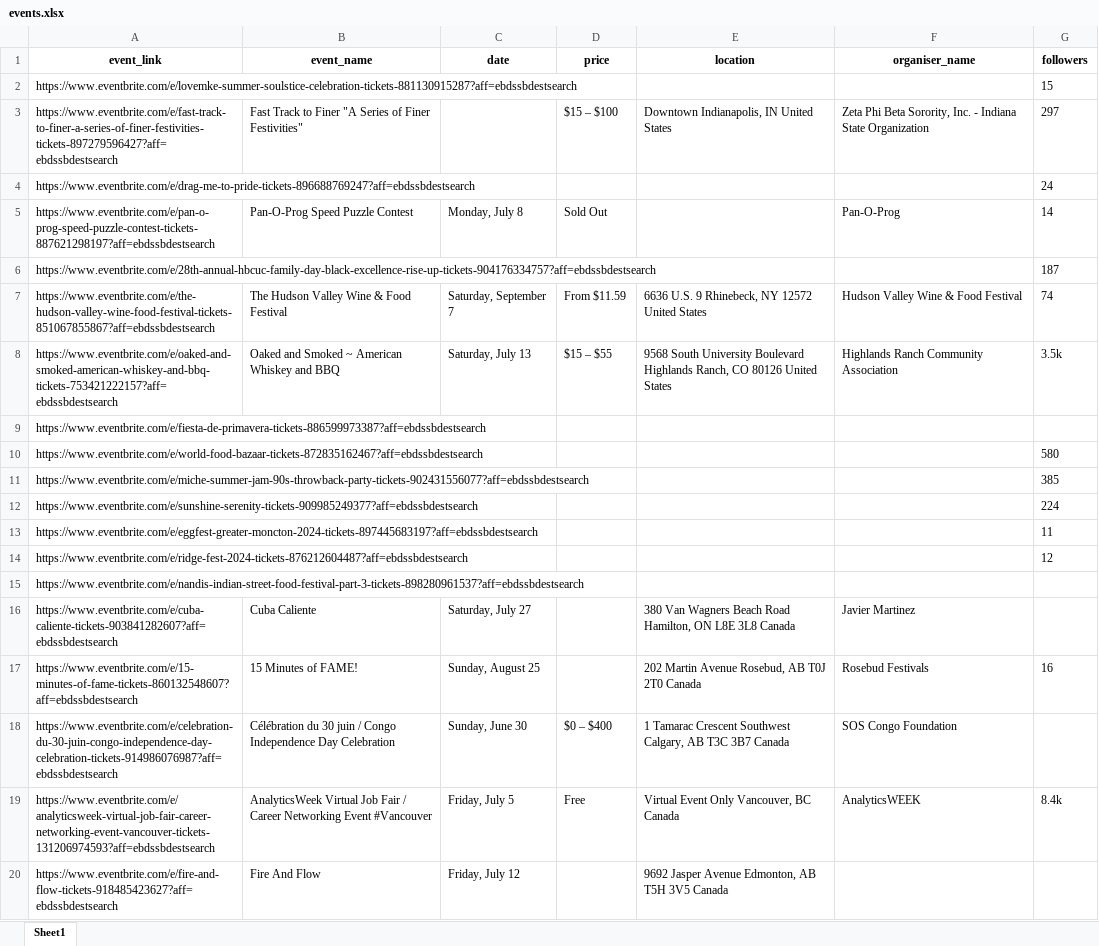
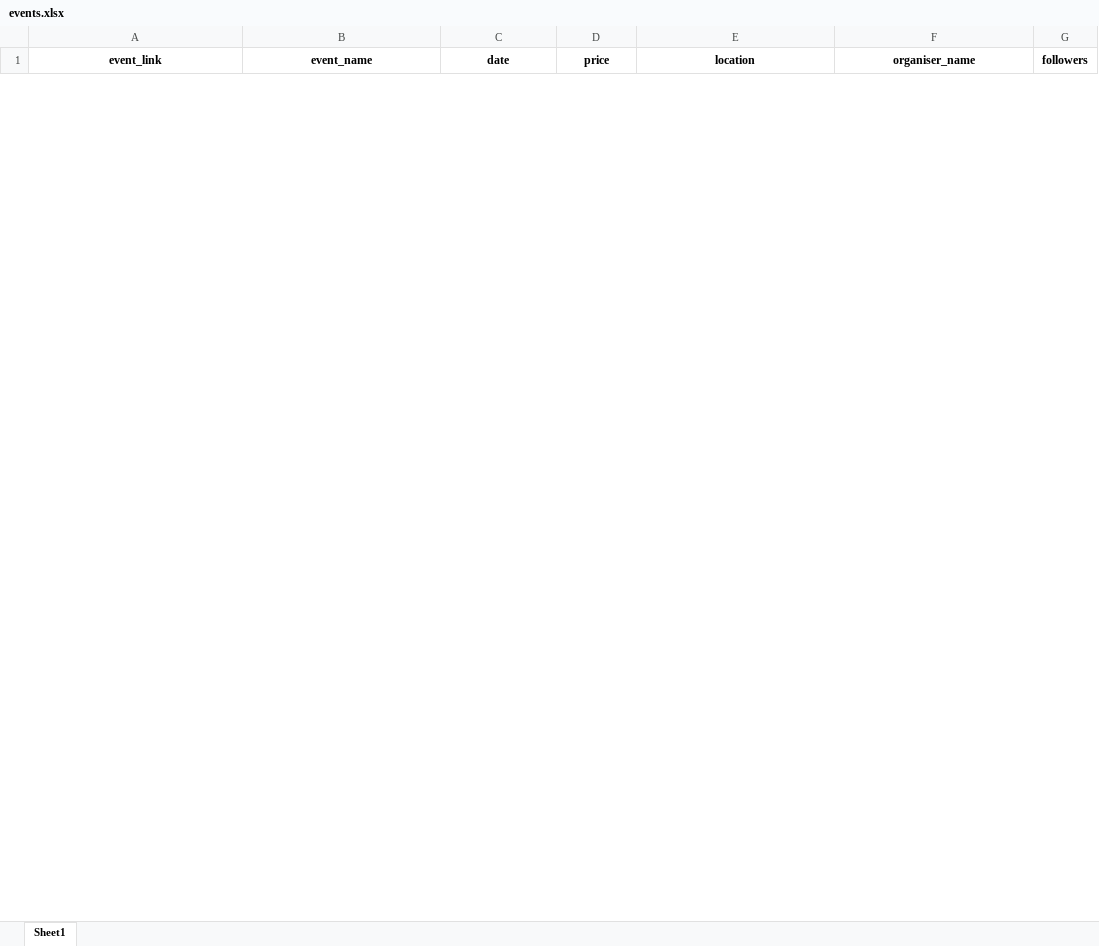
Before and after one commit to sudarshan037/eventbrite_scraper, an Excel workbook: events.xlsx, sheet Sheet1, drawn as a sheet; only a part is shown; values as stored, in another font and other column widths than the file's, no borders; removed rows and columns are numbered as before the commit, all else as after; the diff covers the shown part only; the diff names each change by its address in the sheet, - before the commit and + after, or states it on an @@ line.

```diff
--- a/events.xlsx (sheet Sheet1)
+++ b/events.xlsx (sheet Sheet1)
-row 2: https://www.eventbrite.com/e/lovemke-summer-soulstice-celebration-tickets-881130915287?aff=ebdssbdestsearch |  |  |  |  |  | 15
-row 3: https://www.eventbrite.com/e/fast-track-to-finer-a-series-of-finer-festivities-tickets-897279596427?aff=ebdssbdestsearch | Fast Track to Finer "A Series of Finer Festivities" |  | $15 – $100 | Downtown Indianapolis, IN United States | Zeta Phi Beta Sorority, Inc. - Indiana State Organization | 297
-row 4: https://www.eventbrite.com/e/drag-me-to-pride-tickets-896688769247?aff=ebdssbdestsearch |  |  |  |  |  | 24
-row 5: https://www.eventbrite.com/e/pan-o-prog-speed-puzzle-contest-tickets-887621298197?aff=ebdssbdestsearch | Pan-O-Prog Speed Puzzle Contest | Monday, July 8 | Sold Out |  | Pan-O-Prog | 14
-row 6: https://www.eventbrite.com/e/28th-annual-hbcuc-family-day-black-excellence-rise-up-tickets-904176334757?aff=ebdssbdestsearch |  |  |  |  |  | 187
-row 7: https://www.eventbrite.com/e/the-hudson-valley-wine-food-festival-tickets-851067855867?aff=ebdssbdestsearch | The Hudson Valley Wine & Food Festival | Saturday, September 7 | From $11.59 | 6636 U.S. 9 Rhinebeck, NY 12572 United States | Hudson Valley Wine & Food Festival | 74
-row 8: https://www.eventbrite.com/e/oaked-and-smoked-american-whiskey-and-bbq-tickets-753421222157?aff=ebdssbdestsearch | Oaked and Smoked ~ American Whiskey and BBQ | Saturday, July 13 | $15 – $55 | 9568 South University Boulevard Highlands Ranch, CO 80126 United States | Highlands Ranch Community Association | 3.5k
-row 9: https://www.eventbrite.com/e/fiesta-de-primavera-tickets-886599973387?aff=ebdssbdestsearch
-row 10: https://www.eventbrite.com/e/world-food-bazaar-tickets-872835162467?aff=ebdssbdestsearch |  |  |  |  |  | 580
-row 11: https://www.eventbrite.com/e/miche-summer-jam-90s-throwback-party-tickets-902431556077?aff=ebdssbdestsearch |  |  |  |  |  | 385
-row 12: https://www.eventbrite.com/e/sunshine-serenity-tickets-909985249377?aff=ebdssbdestsearch |  |  |  |  |  | 224
-row 13: https://www.eventbrite.com/e/eggfest-greater-moncton-2024-tickets-897445683197?aff=ebdssbdestsearch |  |  |  |  |  | 11
-row 14: https://www.eventbrite.com/e/ridge-fest-2024-tickets-876212604487?aff=ebdssbdestsearch |  |  |  |  |  | 12
-row 15: https://www.eventbrite.com/e/nandis-indian-street-food-festival-part-3-tickets-898280961537?aff=ebdssbdestsearch
-row 16: https://www.eventbrite.com/e/cuba-caliente-tickets-903841282607?aff=ebdssbdestsearch | Cuba Caliente | Saturday, July 27 |  | 380 Van Wagners Beach Road Hamilton, ON L8E 3L8 Canada | Javier Martinez
-row 17: https://www.eventbrite.com/e/15-minutes-of-fame-tickets-860132548607?aff=ebdssbdestsearch | 15 Minutes of FAME! | Sunday, August 25 |  | 202 Martin Avenue Rosebud, AB T0J 2T0 Canada | Rosebud Festivals | 16
-row 18: https://www.eventbrite.com/e/celebration-du-30-juin-congo-independence-day-celebration-tickets-914986076987?aff=ebdssbdestsearch | Célébration du 30 juin / Congo Independence Day Celebration | Sunday, June 30 | $0 – $400 | 1 Tamarac Crescent Southwest Calgary, AB T3C 3B7 Canada | SOS Congo Foundation
-row 19: https://www.eventbrite.com/e/analyticsweek-virtual-job-fair-career-networking-event-vancouver-tickets-131206974593?aff=ebdssbdestsearch | AnalyticsWeek Virtual Job Fair / Career Networking Event #Vancouver | Friday, July 5 | Free | Virtual Event Only Vancouver, BC Canada | AnalyticsWEEK | 8.4k
-row 20: https://www.eventbrite.com/e/fire-and-flow-tickets-918485423627?aff=ebdssbdestsearch | Fire And Flow | Friday, July 12 |  | 9692 Jasper Avenue Edmonton, AB T5H 3V5 Canada
```
Also changed, not shown: 3 added rows and 21 removed rows elsewhere in this sheet, inputs.xlsx, 4 other files.
